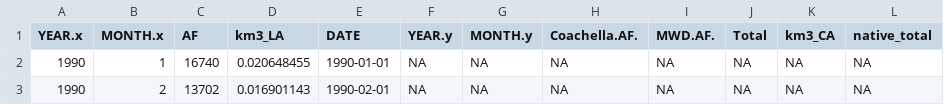
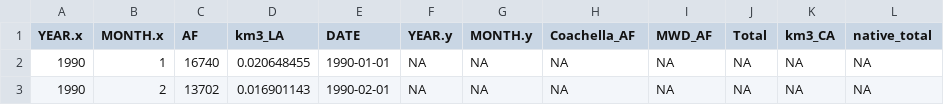
Before and after one commit to Kyun9minkim/project-westernwaternetwork, a CSV file: Preprocessing/CA/CA_native_monthly_km3.csv, drawn as a sheet; only a part is shown.

```diff
--- a/Preprocessing/CA/CA_native_monthly_km3.csv
+++ b/Preprocessing/CA/CA_native_monthly_km3.csv
@@ -1,2 +1,2 @@
-"YEAR.x","MONTH.x","AF","km3_LA","DATE","YEAR.y","MONTH.y","Coachella.AF.","MWD.AF.","Total","km3_CA","native_total"
+"YEAR.x","MONTH.x","AF","km3_LA","DATE","YEAR.y","MONTH.y","Coachella_AF","MWD_AF","Total","km3_CA","native_total"
 1990,1,16740,0.020648455,1990-01-01,NA,NA,NA,NA,NA,NA,NA
```
Also changed, not shown: Preprocessing/CA/CA_Aqueduct.csv, Preprocessing/CA/Reported_water_transport.csv, 15 other files.
